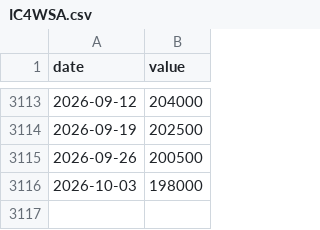
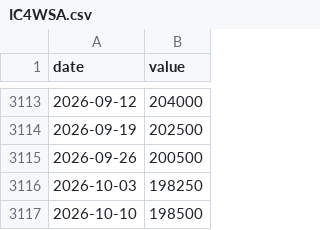
Before and after one commit to cyby2000/fred-relay, a CSV file: data/IC4WSA.csv, drawn as a sheet; only a part is shown, gaps mark what is left out.

```diff
--- a/data/IC4WSA.csv
+++ b/data/IC4WSA.csv
@@ -3115,2 +3115,3 @@ date,value
 2026-09-26,200500
-2026-10-03,198000
+2026-10-03,198250
+2026-10-10,198500
```
Also changed, not shown: data/NASDAQCOM.csv, data/SP500.csv, 2 other files.
